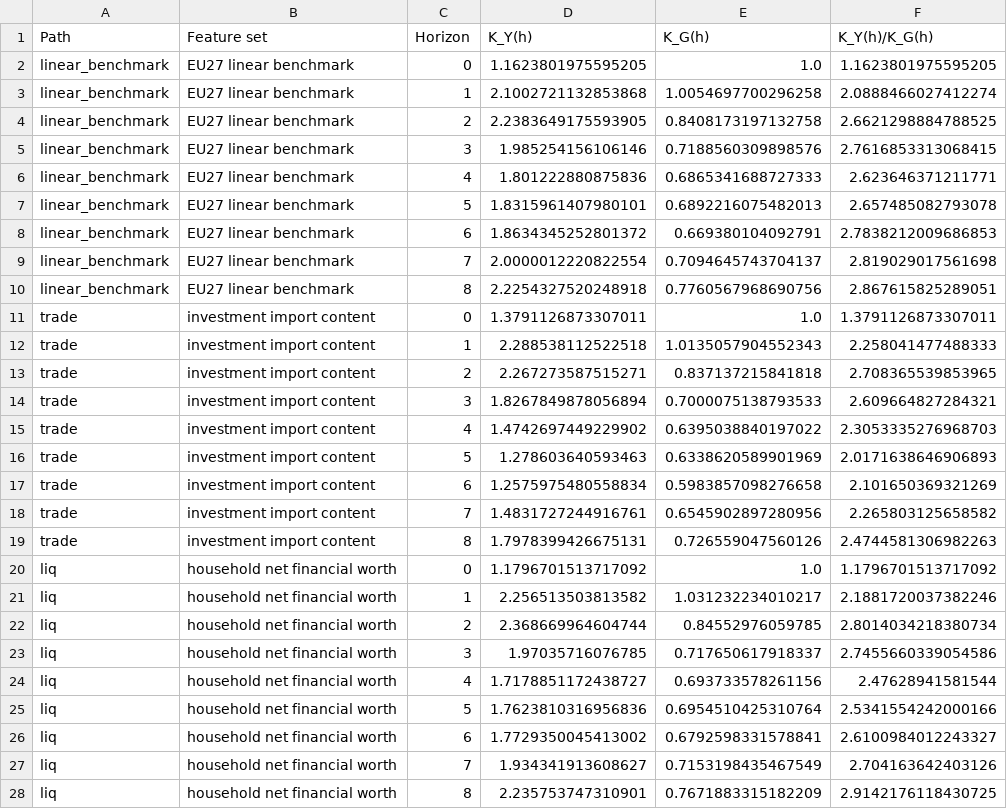
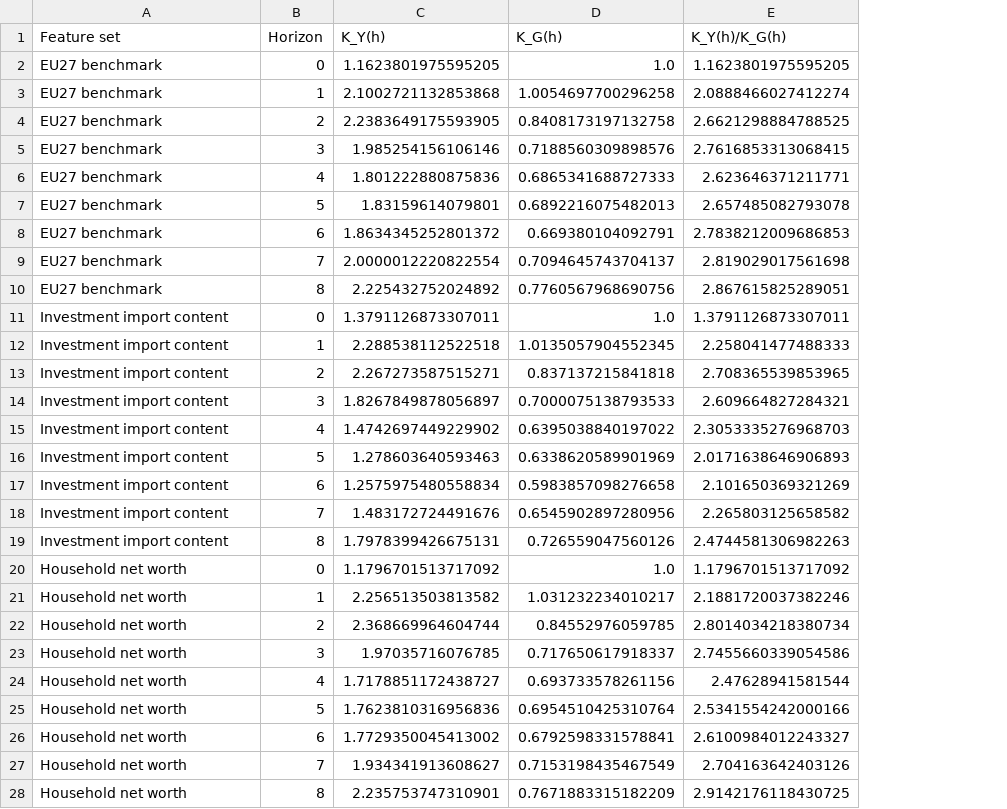
Before and after one commit to dkacz/self-defeating-public-investment-cuts-2025-repro-20260525, a CSV file: docs/lite/files/manuscript/tables/appendix-d-2025-response-bridge.csv, drawn as a sheet; only a part is shown; removed rows and columns are numbered as before the commit, all else as after; the diff covers the shown part only; the diff names each change by its address in the sheet, - before the commit and + after, or states it on an @@ line.

```diff
--- a/docs/lite/files/manuscript/tables/appendix-d-2025-response-bridge.csv
+++ b/docs/lite/files/manuscript/tables/appendix-d-2025-response-bridge.csv
-column A (Path), rows 2-28: linear_benchmark | linear_benchmark | linear_benchmark | linear_benchmark | linear_benchmark | linear_benchmark | linear_benchmark | linear_benchmark | linear_benchmark | trade | trade | trade | trade | trade | trade | trade | trade | trade | liq | liq | liq | liq | liq | liq | liq | liq | liq
-A2:A10 (Feature set): EU27 linear benchmark
+A2:A10 (Feature set): EU27 benchmark
-C7 (K_Y(h)): 1.8315961407980101
+C7 (K_Y(h)): 1.83159614079801
-C10 (K_Y(h)): 2.2254327520248918
+C10 (K_Y(h)): 2.225432752024892
-A11:A19 (Feature set): investment import content
+A11:A19 (Feature set): Investment import content
-D12 (K_G(h)): 1.0135057904552343
+D12 (K_G(h)): 1.0135057904552345
-C14 (K_Y(h)): 1.8267849878056894
+C14 (K_Y(h)): 1.8267849878056897
-C18 (K_Y(h)): 1.4831727244916761
+C18 (K_Y(h)): 1.483172724491676
-A20:A28 (Feature set): household net financial worth
+A20:A28 (Feature set): Household net worth
```
Also changed, not shown: 21 edited cells elsewhere in this file, docs/lite/files/tables/appendix-d-2025-response-bridge.csv, docs/release_manifest.csv, 51 other files.
